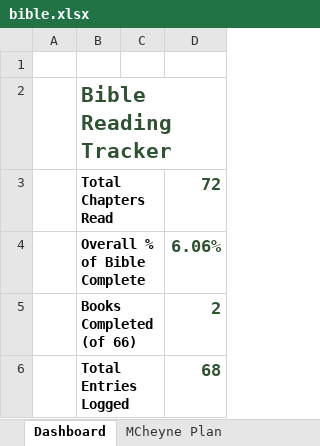
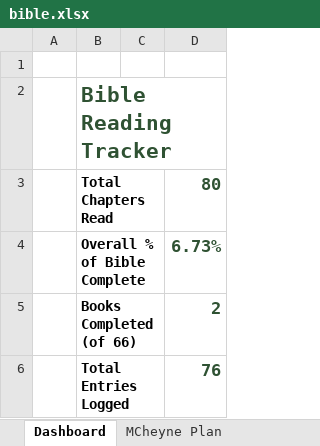
Before and after one commit to Oilgasms/yukon, an Excel workbook: data/bible.xlsx, sheet Dashboard, drawn as a sheet; values as stored, in another font and other column widths than the file's, no borders; charts and pictures not drawn; the diff names each change by its address in the sheet, - before the commit and + after, or states it on an @@ line.

```diff
--- a/data/bible.xlsx (sheet Dashboard)
+++ b/data/bible.xlsx (sheet Dashboard)
-D3: 72
+D3: 80
-D4: 6.06%
+D4: 6.73%
-D6: 68
+D6: 76
```
Also changed, not shown: sheet Books Progress, sheet MCheyne Plan, data/books.xlsx, data/workouts.xlsx, 1 other file.
